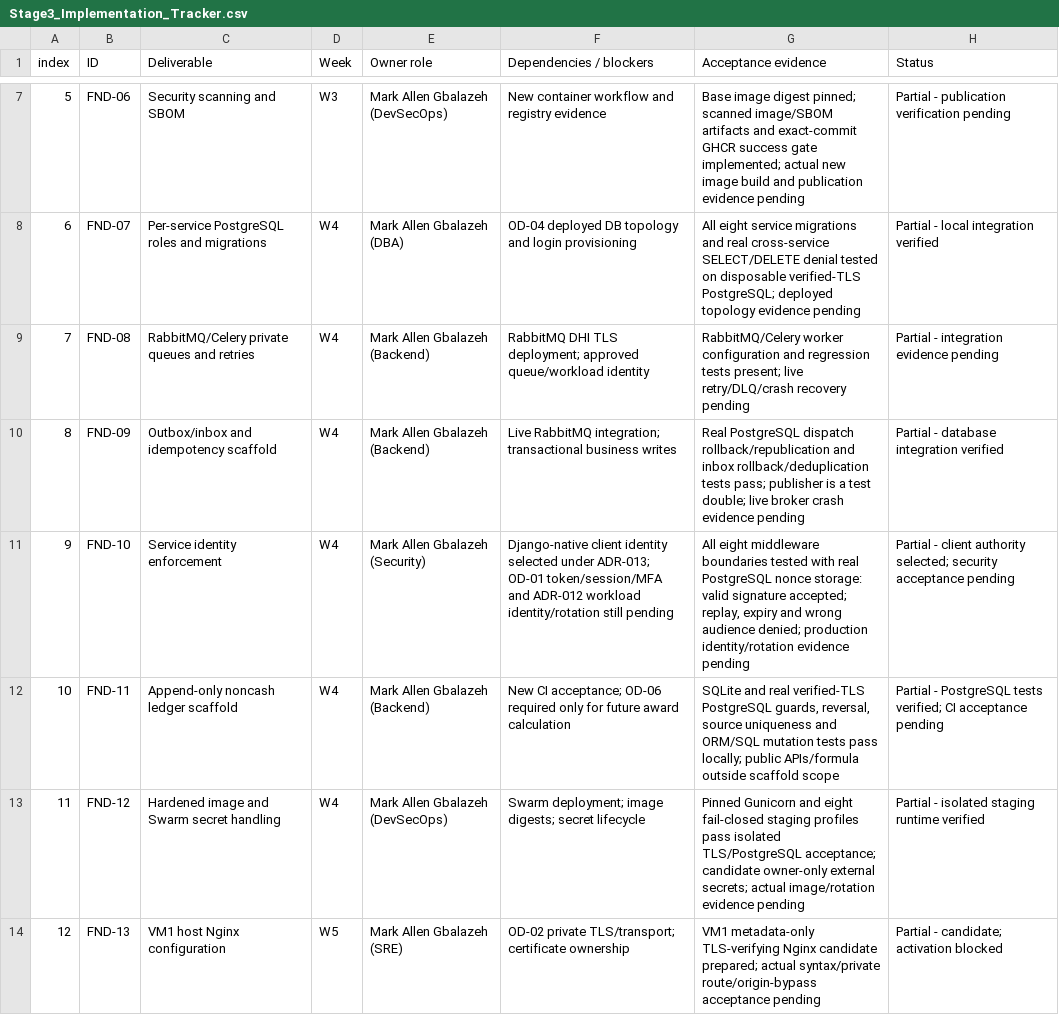
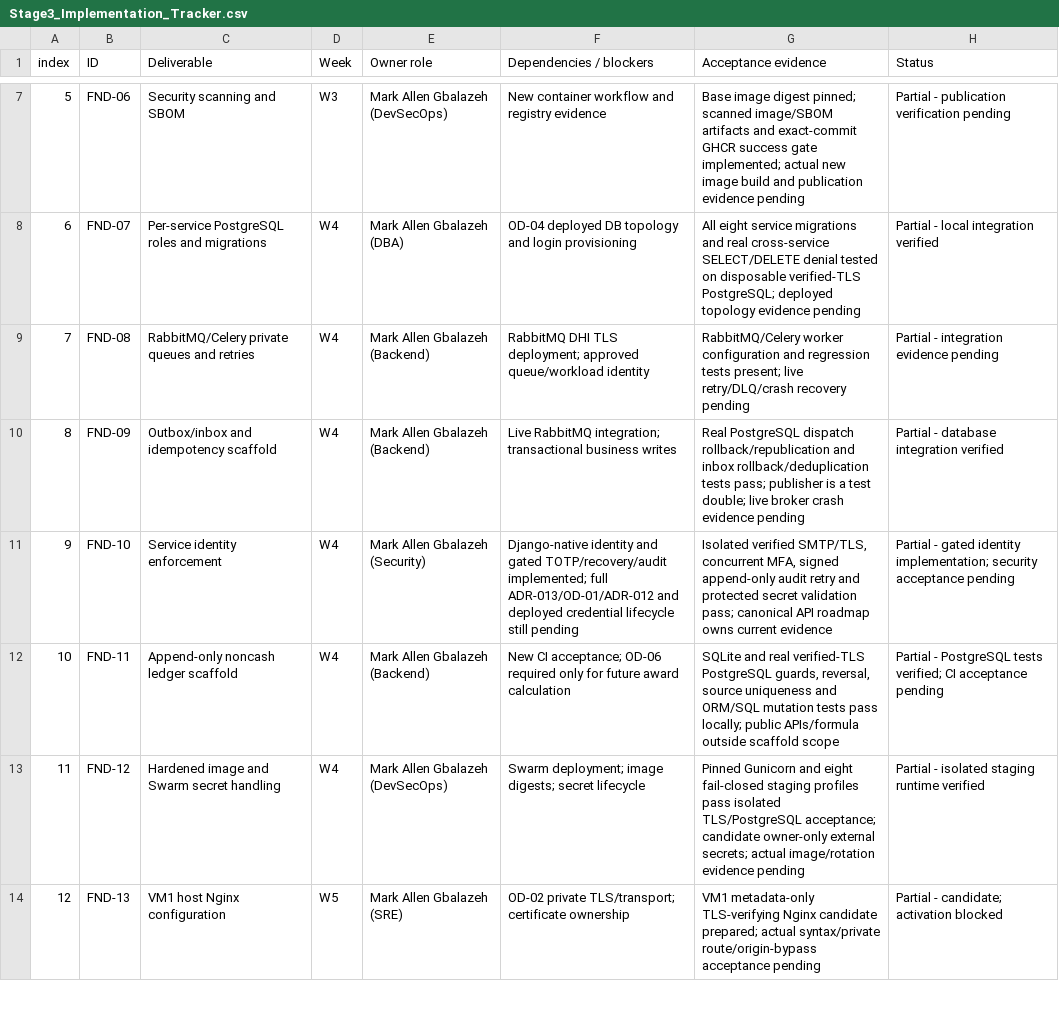
Before and after one commit to Markcino/KoloVibe, a CSV file: docs/engineering/Stage3_Implementation_Tracker.csv, drawn as a sheet; only a part is shown, gaps mark what is left out.

Commit message:
feat(audit): implement security event ingestion and delivery system
- Added SecurityEvent model and associated migrations for tracking security events.
- Implemented ingest endpoint for receiving security events from authorized services.
- Created audit delivery command to batch deliver security events to internal endpoints.
- Introduced MFA (Multi-Factor Authentication) enrollment and verification processes for privileged accounts.
- Developed SMTP fixture for testing email functionalities in a secure environment.
- Established a guard mechanism to prevent mutations on security event records at the database level.
- Added tests for MFA challenges, recovery codes, and security event handling to ensure robustness.

```diff
--- a/docs/engineering/Stage3_Implementation_Tracker.csv
+++ b/docs/engineering/Stage3_Implementation_Tracker.csv
@@ -10,3 +10,3 @@ index,ID,Deliverable,Week,Owner role,Dependencies / blockers,Acceptance evidence
 8,FND-09,Outbox/inbox and idempotency scaffold,W4,Mark Allen Gbalazeh (Backend),Live RabbitMQ integration; transactional business writes,Real PostgreSQL dispatch rollback/republication and inbox rollback/deduplication tests pass; publisher is a test double; live broker crash evidence pending,Partial - database integration verified
-9,FND-10,Service identity enforcement,W4,Mark Allen Gbalazeh (Security),"Django-native client identity selected under ADR-013; OD-01 token/session/MFA and ADR-012 workload identity/rotation still pending","All eight middleware boundaries tested with real PostgreSQL nonce storage: valid signature accepted; replay, expiry and wrong audience denied; production identity/rotation evidence pending",Partial - client authority selected; security acceptance pending
+9,FND-10,Service identity enforcement,W4,Mark Allen Gbalazeh (Security),"Django-native identity and gated TOTP/recovery/audit implemented; full ADR-013/OD-01/ADR-012 and deployed credential lifecycle still pending","Isolated verified SMTP/TLS, concurrent MFA, signed append-only audit retry and protected secret validation pass; canonical API roadmap owns current evidence",Partial - gated identity implementation; security acceptance pending
 10,FND-11,Append-only noncash ledger scaffold,W4,Mark Allen Gbalazeh (Backend),New CI acceptance; OD-06 required only for future award calculation,"SQLite and real verified-TLS PostgreSQL guards, reversal, source uniqueness and ORM/SQL mutation tests pass locally; public APIs/formula outside scaffold scope",Partial - PostgreSQL tests verified; CI acceptance pending
```
Also changed, not shown: 52 other files.
